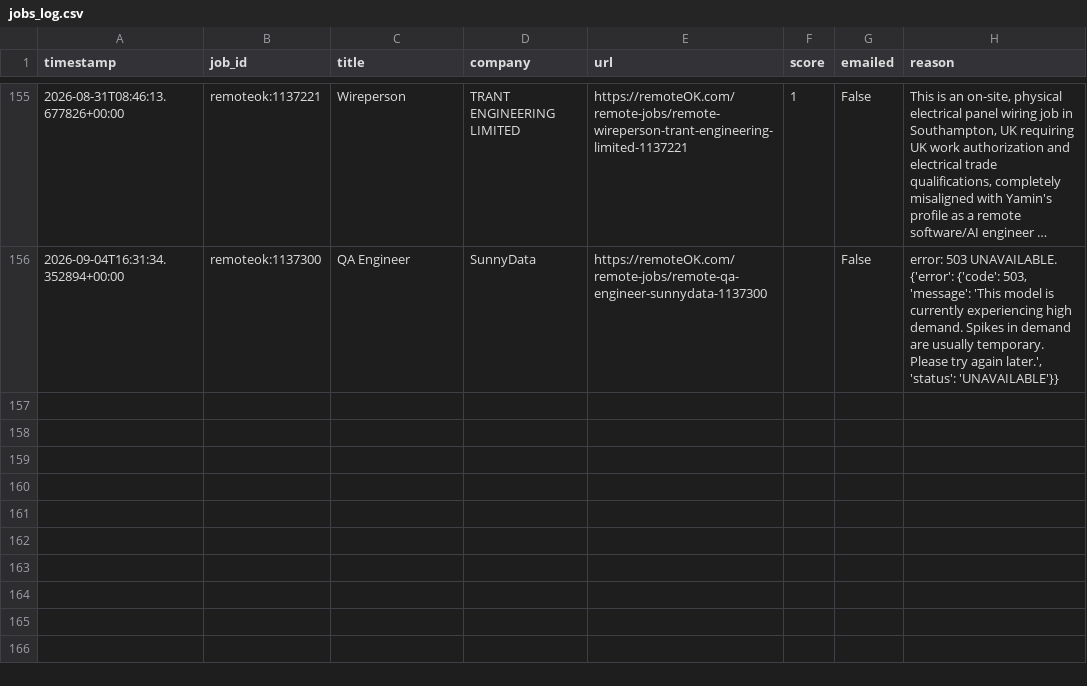
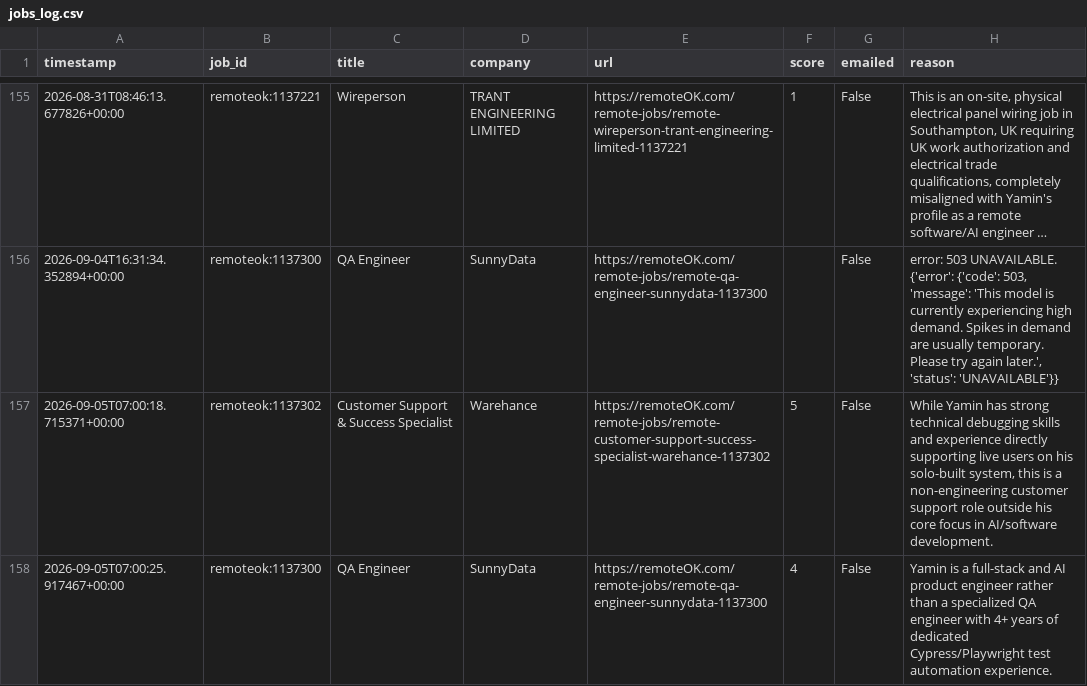
Before and after one commit to yaminbinyoosuf/job-agent, a CSV file: jobs_log.csv, drawn as a sheet; only a part is shown, gaps mark what is left out; long unchanged cells end in ….

Commit message:
Update jobs_log.csv [skip ci]

```diff
--- a/jobs_log.csv
+++ b/jobs_log.csv
@@ -156 +156,3 @@ timestamp,job_id,title,company,url,score,emailed,reason
 2026-09-04T16:31:34.352894+00:00,remoteok:1137300,QA Engineer,SunnyData,https://remoteOK.com/remote-jobs/remote-qa-engineer-sunnydata-1137300,,False,"error: 503 UNAVAILABLE. {'error': {'code': 503, 'message': 'This model is currently experiencing high demand. Spikes in demand are usually temporary. Please try again later.', 'status': 'UNAVAILABLE'}}"
+2026-09-05T07:00:18.715371+00:00,remoteok:1137302,Customer Support & Success Specialist,Warehance,https://remoteOK.com/remote-jobs/remote-customer-support-success-specialist-warehance-1137302,5,False,"While Yamin has strong technical debugging skills and experience directly supporting live users on his solo-built system, this is a non-engineering customer support role outside his core focus in AI/software development."
+2026-09-05T07:00:25.917467+00:00,remoteok:1137300,QA Engineer,SunnyData,https://remoteOK.com/remote-jobs/remote-qa-engineer-sunnydata-1137300,4,False,Yamin is a full-stack and AI product engineer rather than a specialized QA engineer with 4+ years of dedicated Cypress/Playwright test automation experience.
```
